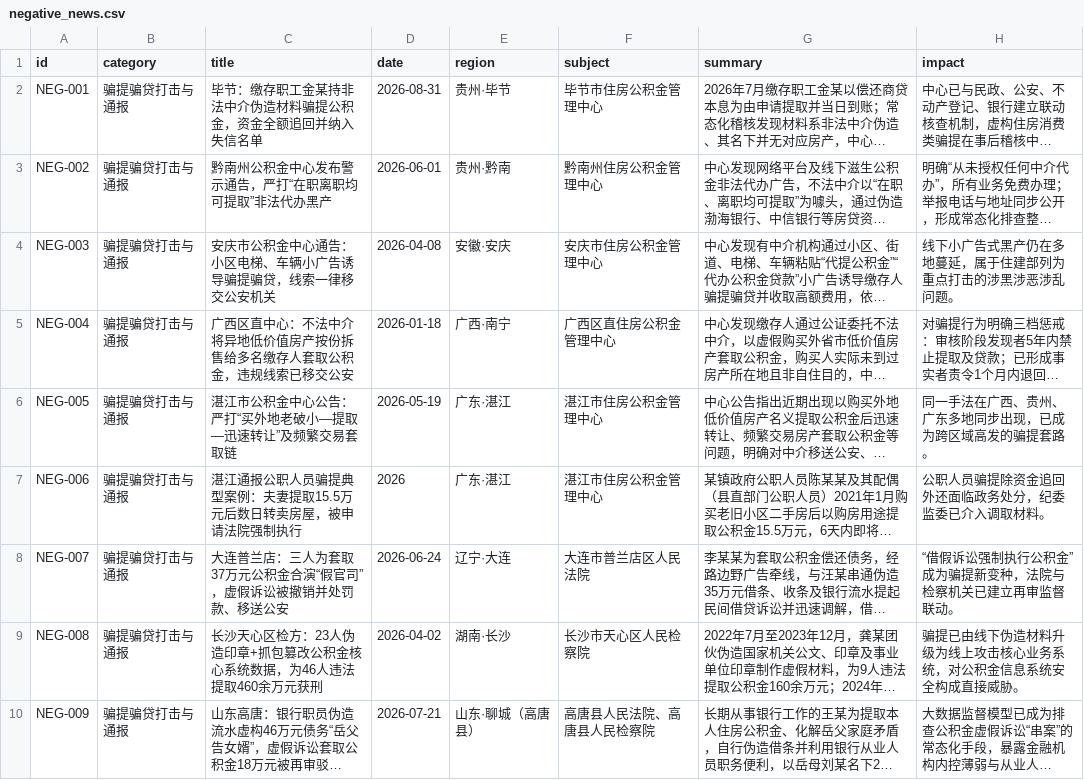
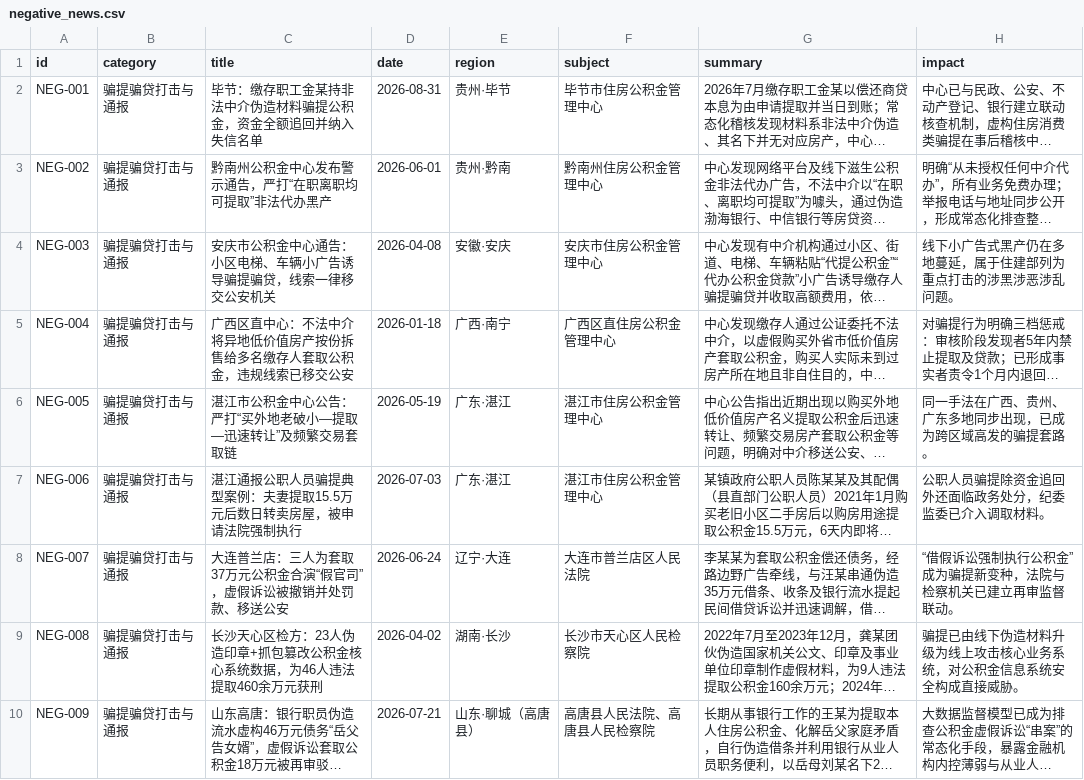
Before and after one commit to polarsta/gjj-policy-watch, a CSV file: negative_news/negative_news.csv, drawn as a sheet; only a part is shown; long unchanged cells end in …; the diff names each change by its address in the sheet, - before the commit and + after, or states it on an @@ line.

Commit message:
fix(ui+data): 舆情时间过滤不再放行无日期条目 + NEG-006 补全发布日期
问题：政策变化速览选「一周」时，舆情栏出现 2026-07-03 发布的湛江骗提通报（NEG-006）。

根因（两层）：
1. 前端 riskInRange 过滤为 !i.date || in-range —— date 仅年份（如 '2026'）无法归一化的
   条目 date 归一化为空串后被 !i.date 无条件放行，混入任意窄时间范围（全库共 8 条此类）。
2. NEG-006 数据 date 只写了 '2026'（原文实际发布日期 2026-07-03，已 curl 官网核验
   页面「时间：2026-07-03」）。

修复：
- riskInRange：无日期条目仅在最宽范围（一年，BOARD_RANGE>=365）展示；有日期条目
  仍按日期严格过滤。顶部统计/摘要/右栏共用此函数，口径自动一致。
- NEG-006 date '2026' → '2026-07-03'（脚本 ROWS + json/csv/md 三产物 + site 镜像同步点改，
  未重跑全量链接核验避免 WAF 误判噪声）。
- index.html app.js ?v=20260907-1 → 20260907-2。

验证（agent-browser 本地实测）：一周内 NEG-006 及全部 8 条无日期条目均不再出现
（风险舆情栏仅剩真正本周的毕节 08-31 一条）；一年视图 8 条无日期条目正常保留。

```diff
--- a/negative_news/negative_news.csv
+++ b/negative_news/negative_news.csv
-D7 (date): 2026
+D7 (date): 2026-07-03
```
Also changed, not shown: 5 other files.
